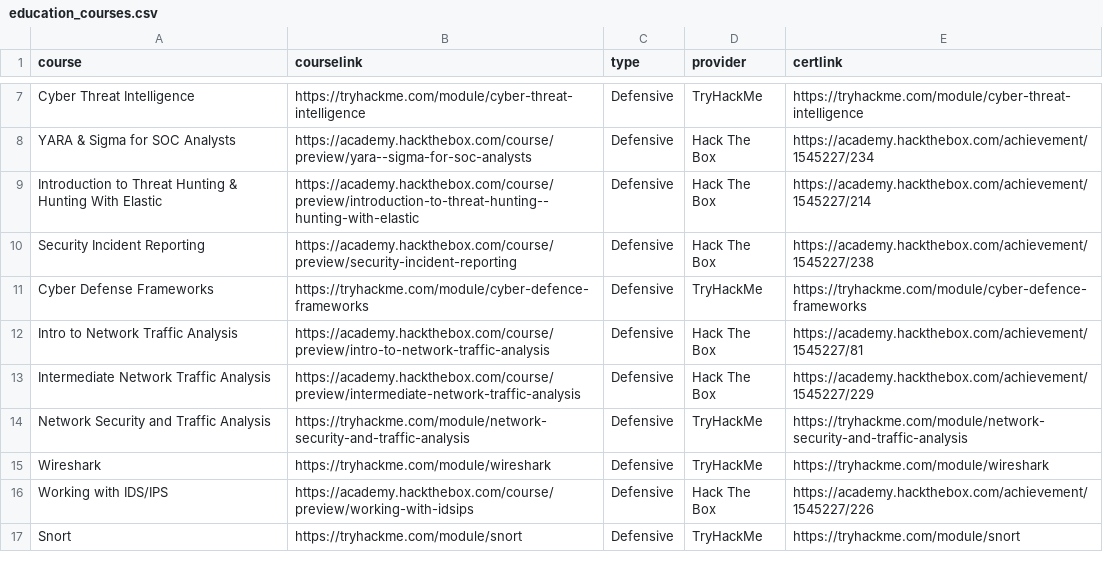
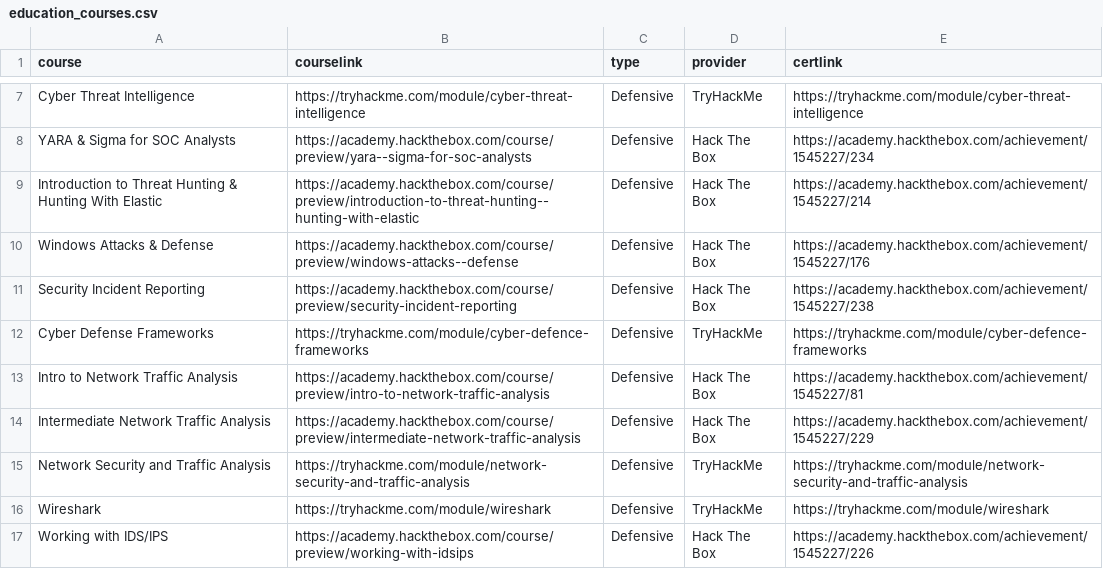
Before and after one commit to AbdulrazzakSwai/legacy-website, a CSV file: assets/data/education/education_courses.csv, drawn as a sheet; only a part is shown, gaps mark what is left out; the shorter side is filled out with more unchanged rows.

```diff
--- a/assets/data/education/education_courses.csv
+++ b/assets/data/education/education_courses.csv
@@ -9,2 +9,3 @@ YARA & Sigma for SOC Analysts,https://academy.hackthebox.com/course/preview/yara
 Introduction to Threat Hunting & Hunting With Elastic,https://academy.hackthebox.com/course/preview/introduction-to-threat-hunting--hunting-with-elastic,Defensive,Hack The Box,https://academy.hackthebox.com/achievement/1545227/214
+Windows Attacks & Defense,https://academy.hackthebox.com/course/preview/windows-attacks--defense,Defensive,Hack The Box,https://academy.hackthebox.com/achievement/1545227/176
 Security Incident Reporting,https://academy.hackthebox.com/course/preview/security-incident-reporting,Defensive,Hack The Box,https://academy.hackthebox.com/achievement/1545227/238
```
Also changed, not shown: 3 other files.
